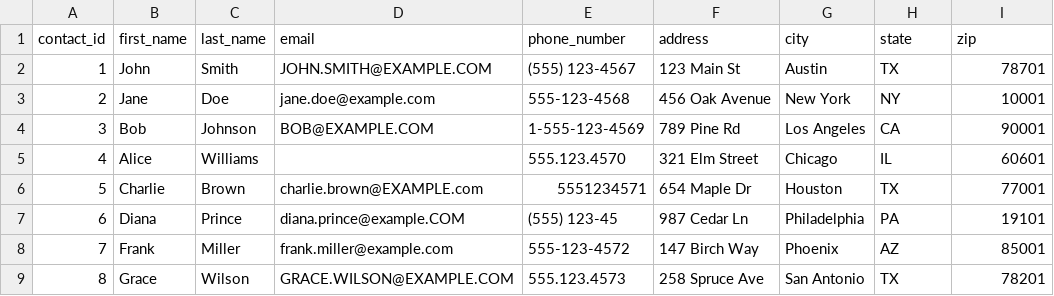
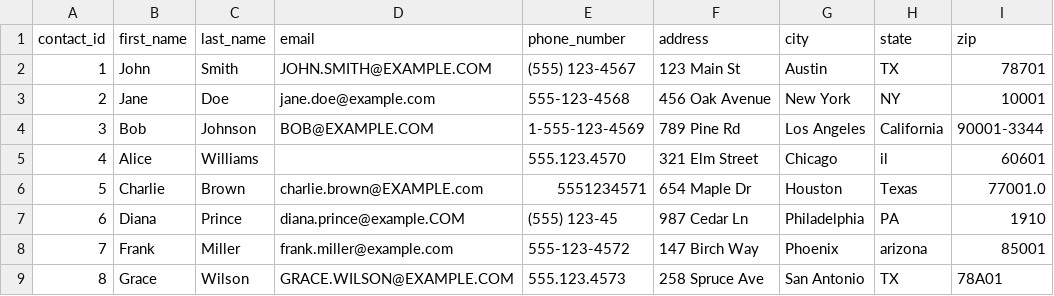
Before and after one commit to MartinG-source/senior-data-engineer-exercise, a CSV file: data/input/contacts.csv, drawn as a sheet.

Commit message:
Add TDD instructions and update transformation functions in README and source files
- Added test-driven development (TDD) workflow instructions to README.md.
- Updated `normalize_email`, `normalize_phone`, and `normalize_address` functions in transforms.py with TODO comments for implementation.
- Refactored test cases in test_transforms.py to use a fixture for input data and updated address normalization tests to reflect changes in the address format.

```diff
--- a/data/input/contacts.csv
+++ b/data/input/contacts.csv
@@ -3,7 +3,7 @@ contact_id,first_name,last_name,email,phone_number,address,city,state,zip
 2,Jane,Doe,jane.doe@example.com,555-123-4568,456 Oak Avenue,New York,NY,10001
-3,Bob,Johnson,BOB@EXAMPLE.COM,1-555-123-4569,789 Pine Rd,Los Angeles,CA,90001
-4,Alice,Williams,,555.123.4570,321 Elm Street,Chicago,IL,60601
-5,Charlie,Brown,charlie.brown@EXAMPLE.com,5551234571,654 Maple Dr,Houston,TX,77001
-6,Diana,Prince,  diana.prince@example.COM  ,(555) 123-45,987 Cedar Ln,Philadelphia,PA,19101
-7,Frank,Miller,frank.miller@example.com,555-123-4572,147 Birch Way,Phoenix,AZ,85001
-8,Grace,Wilson,GRACE.WILSON@EXAMPLE.COM,555.123.4573,258 Spruce Ave,San Antonio,TX,78201
+3,Bob,Johnson,BOB@EXAMPLE.COM,1-555-123-4569,789 Pine Rd,Los Angeles,California,90001-3344
+4,Alice,Williams,,555.123.4570,321 Elm Street,Chicago, il ,60601
+5,Charlie,Brown,charlie.brown@EXAMPLE.com,5551234571,654 Maple Dr,Houston,Texas,77001.0
+6,Diana,Prince,  diana.prince@example.COM  ,(555) 123-45,987 Cedar Ln,Philadelphia,PA,1910
+7,Frank,Miller,frank.miller@example.com,555-123-4572,147 Birch Way,Phoenix,arizona,85001
+8,Grace,Wilson,GRACE.WILSON@EXAMPLE.COM,555.123.4573,258 Spruce Ave,San Antonio,TX,78A01
```
Also changed, not shown: 10 other files.
